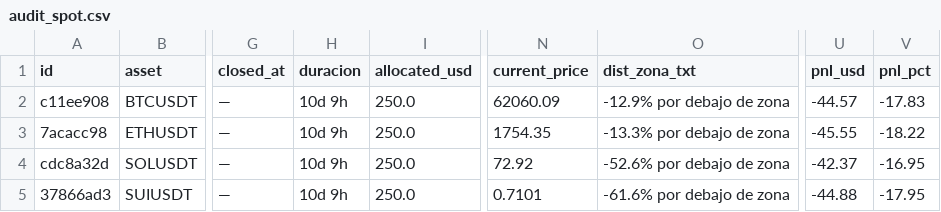
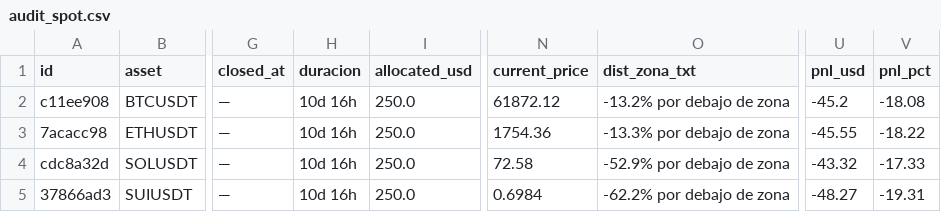
Before and after one commit to juanpabloruizru-boop/quant-arena, a CSV file: ledger/audit_spot.csv, drawn as a sheet; only a part is shown, gaps mark what is left out; the diff names each change by its address in the sheet, - before the commit and + after, or states it on an @@ line.

```diff
--- a/ledger/audit_spot.csv
+++ b/ledger/audit_spot.csv
-H2:H5 (duracion): 10d 9h
+H2:H5 (duracion): 10d 16h
-N2 (current_price): 62060.09
+N2 (current_price): 61872.12
-O2 (dist_zona_txt): -12.9% por debajo de zona
+O2 (dist_zona_txt): -13.2% por debajo de zona
-U2 (pnl_usd): -44.57
+U2 (pnl_usd): -45.2
-V2 (pnl_pct): -17.83
+V2 (pnl_pct): -18.08
-N3 (current_price): 1754.35
+N3 (current_price): 1754.36
-N4 (current_price): 72.92
+N4 (current_price): 72.58
-O4 (dist_zona_txt): -52.6% por debajo de zona
+O4 (dist_zona_txt): -52.9% por debajo de zona
-U4 (pnl_usd): -42.37
+U4 (pnl_usd): -43.32
-V4 (pnl_pct): -16.95
+V4 (pnl_pct): -17.33
-N5 (current_price): 0.7101
+N5 (current_price): 0.6984
-O5 (dist_zona_txt): -61.6% por debajo de zona
+O5 (dist_zona_txt): -62.2% por debajo de zona
-U5 (pnl_usd): -44.88
+U5 (pnl_usd): -48.27
-V5 (pnl_pct): -17.95
+V5 (pnl_pct): -19.31
```
Also changed, not shown: ledger/audit_futures.csv, ledger/trades_statistical_log.csv, 3 other files.
